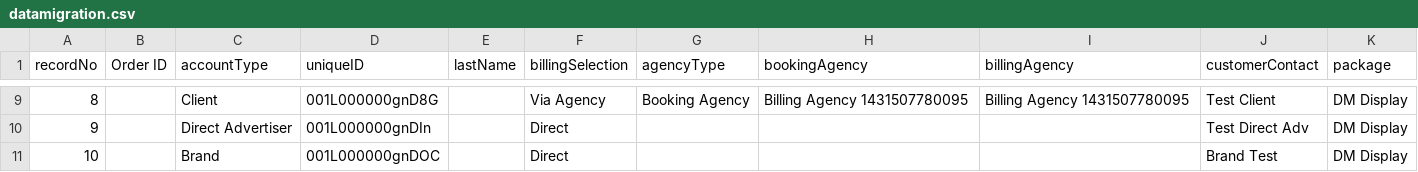
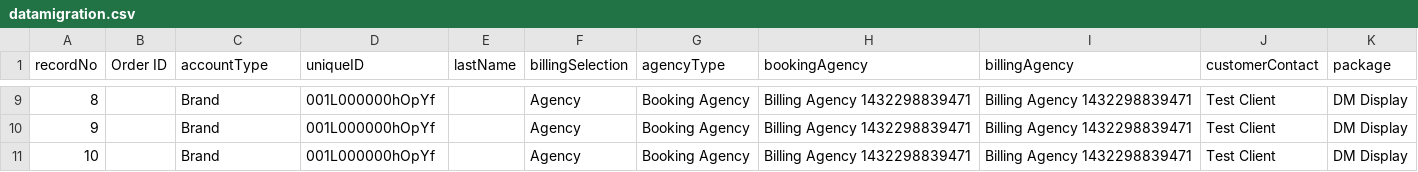
Before and after one commit to skuncha/dailyMailTests, a CSV file: dailyMailDisplay/src/main/resources/datamigration.csv, drawn as a sheet; only a part is shown, gaps mark what is left out; the diff covers the shown part only; the diff names each change by its address in the sheet, - before the commit and + after, or states it on an @@ line.

```diff
--- a/dailyMailDisplay/src/main/resources/datamigration.csv
+++ b/dailyMailDisplay/src/main/resources/datamigration.csv
-C9 (accountType): Client
+C9 (accountType): Brand
-D9 (uniqueID): 001L000000gnD8G
+D9 (uniqueID): 001L000000hOpYf
-F9 (billingSelection): Via Agency
+F9 (billingSelection): Agency
-H9 (bookingAgency): Billing Agency 1431507780095
+H9 (bookingAgency): Billing Agency 1432298839471
-I9 (billingAgency): Billing Agency 1431507780095
+I9 (billingAgency): Billing Agency 1432298839471
-C10 (accountType): Direct Advertiser
+C10 (accountType): Brand
-D10 (uniqueID): 001L000000gnDIn
+D10 (uniqueID): 001L000000hOpYf
-F10:F11 (billingSelection): Direct
+F10:F11 (billingSelection): Agency
-G10:G11 (agencyType): (empty)
+G10:G11 (agencyType): Booking Agency
-H10:H11 (bookingAgency): (empty)
+H10:H11 (bookingAgency): Billing Agency 1432298839471
-I10:I11 (billingAgency): (empty)
+I10:I11 (billingAgency): Billing Agency 1432298839471
-J10 (customerContact): Test Direct Adv
+J10 (customerContact): Test Client
-D11 (uniqueID): 001L000000gnDOC
+D11 (uniqueID): 001L000000hOpYf
-J11 (customerContact): Brand Test
+J11 (customerContact): Test Client
```
Also changed, not shown: 46 edited cells elsewhere in this file, 2 other files.
